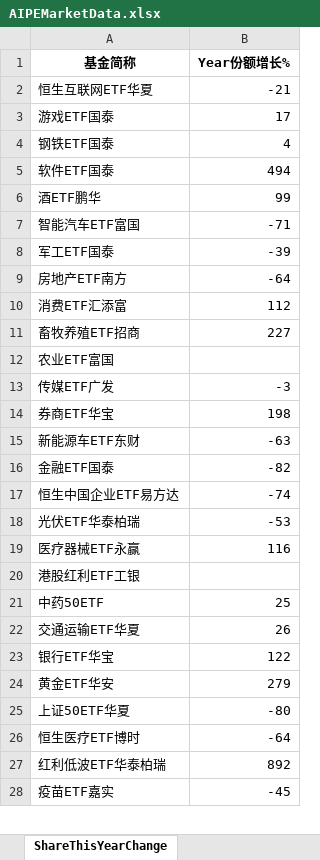
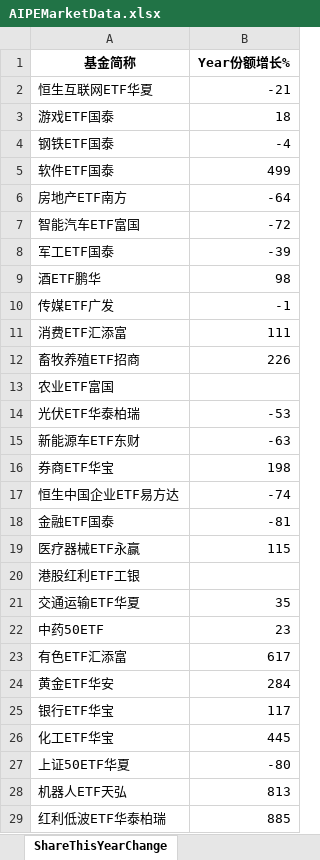
Before and after one commit to digital-era/AIPEMarketDashboard, an Excel workbook: AIPEMarketData.xlsx, sheet ShareThisYearChange, drawn as a sheet; only a part is shown; the shorter side is filled out with more unchanged rows; values as stored, in another font and other column widths than the file's, no borders; removed rows and columns are numbered as before the commit, all else as after; the diff covers the shown part only; the diff names each change by its address in the sheet, - before the commit and + after, or states it on an @@ line.

```diff
--- a/AIPEMarketData.xlsx (sheet ShareThisYearChange)
+++ b/AIPEMarketData.xlsx (sheet ShareThisYearChange)
-B3 (Year份额增长%): 17
+B3 (Year份额增长%): 18
-B4 (Year份额增长%): 4
+B4 (Year份额增长%): -4
-B5 (Year份额增长%): 494
+B5 (Year份额增长%): 499
-row 6: 酒ETF鹏华 | 99
@@ row 9 moved to row 6: 房地产ETF南方 @@
-B7 (Year份额增长%): -71
+B7 (Year份额增长%): -72
+row 9: 酒ETF鹏华 | 98
+row 10: 传媒ETF广发 | -1
-B11 (Year份额增长%): 112
+B11 (Year份额增长%): 111
-B12 (Year份额增长%): 227
+B12 (Year份额增长%): 226
-row 13: 传媒ETF广发 | -3
@@ row 18 moved to row 14: 光伏ETF华泰柏瑞 @@
-row 16: 金融ETF国泰 | -82
+row 18: 金融ETF国泰 | -81
-B19 (Year份额增长%): 116
+B19 (Year份额增长%): 115
-row 21: 中药50ETF | 25
-B21 (Year份额增长%): 26
+B21 (Year份额增长%): 35
-row 23: 银行ETF华宝 | 122
+row 22: 中药50ETF | 23
+row 23: 有色ETF汇添富 | 617
-B24 (Year份额增长%): 279
+B24 (Year份额增长%): 284
+row 25: 银行ETF华宝 | 117
+row 26: 化工ETF华宝 | 445
-row 26: 恒生医疗ETF博时 | -64
+row 28: 机器人ETF天弘 | 813
-B29 (Year份额增长%): 892
+B29 (Year份额增长%): 885
```
Also changed, not shown: 11 added rows, 13 removed rows, 1 moved row and 12 edited cells elsewhere in this sheet, sheet DistributeHotIndustry, sheet PriceThisYearChange, sheet TopStockIn5DaysMainFund, sheet PriceChangeFrom2021, sheet ShareChangeFrom2021, sheet TopStockInTopPotScore, 7 more sheets, 1 other file.
